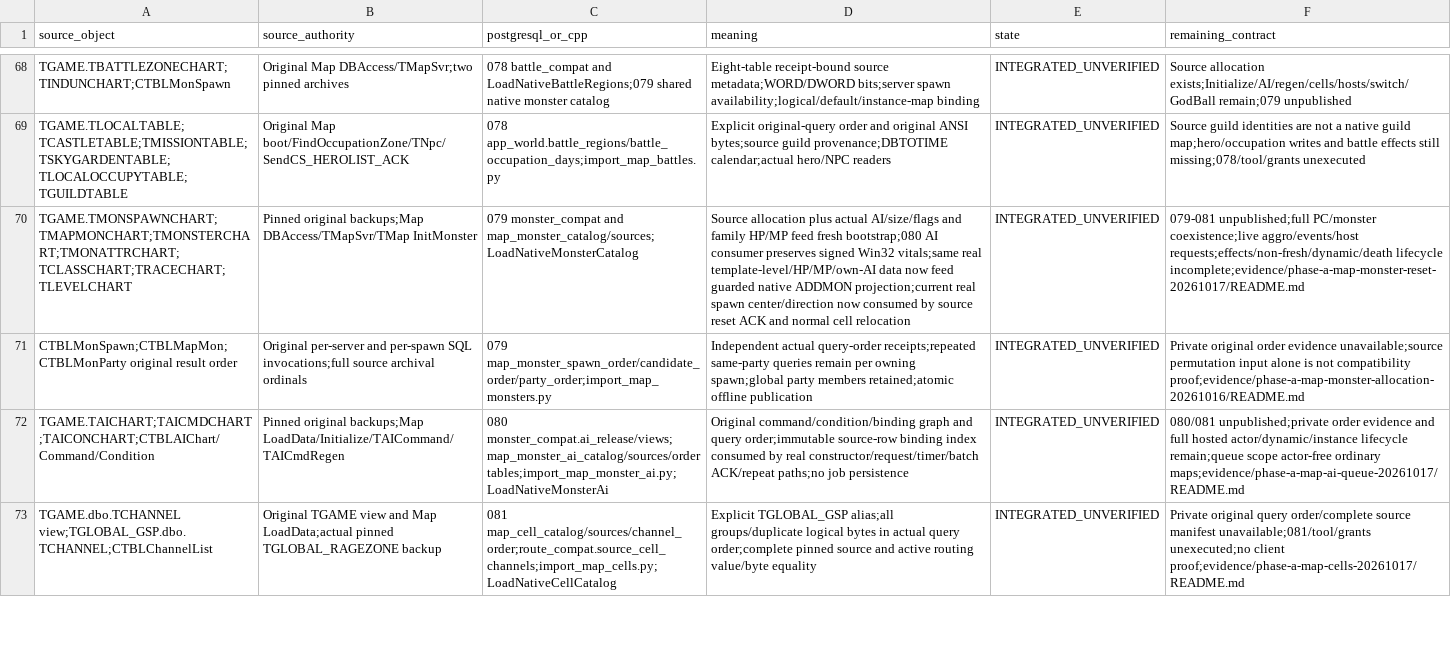
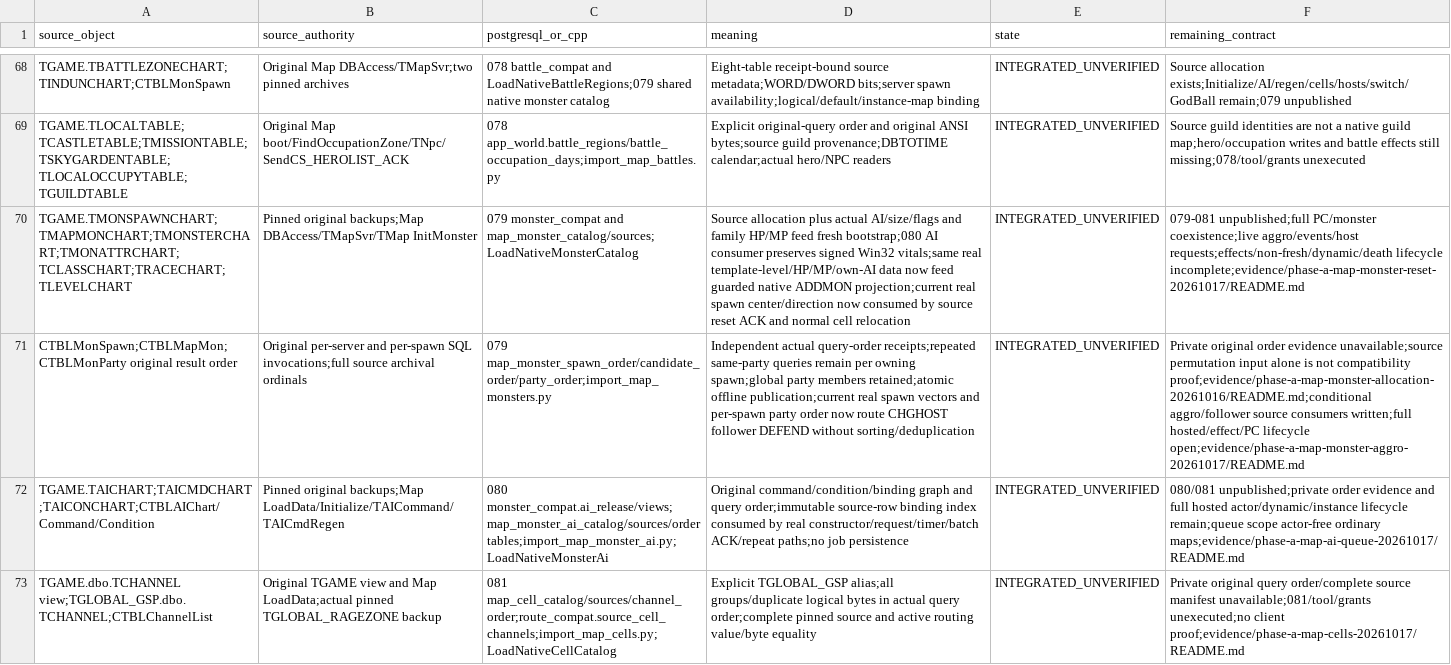
Before and after one commit to t-vanek/4story-source, a CSV file: _rewrite/docs/modernization/postgresql-object-map.csv, drawn as a sheet; only a part is shown, gaps mark what is left out; the diff names each change by its address in the sheet, - before the commit and + after, or states it on an @@ line.

Commit message:
Implement source monster aggro host changes and mode commands

```diff
--- a/_rewrite/docs/modernization/postgresql-object-map.csv
+++ b/_rewrite/docs/modernization/postgresql-object-map.csv
-D71 (meaning): …retained;atomic offline publication
+D71 (meaning): …retained;atomic offline publication;current real spawn vectors and per-spawn party order now route CHGHOST follower DEFEND without sorting/deduplication
-F71 (remaining_contract): …not compatibility proof;evidence/phase-a-map-monster-allocation-20261016/README.md
+F71 (remaining_contract): …not compatibility proof;evidence/phase-a-map-monster-allocation-20261016/README.md;conditional aggro/follower source consumers written;full hosted/effect/PC lifecycle open;evidence/phase-a-map-monster-aggro-20261017/README.md
```
Also changed, not shown: 17 other files.
